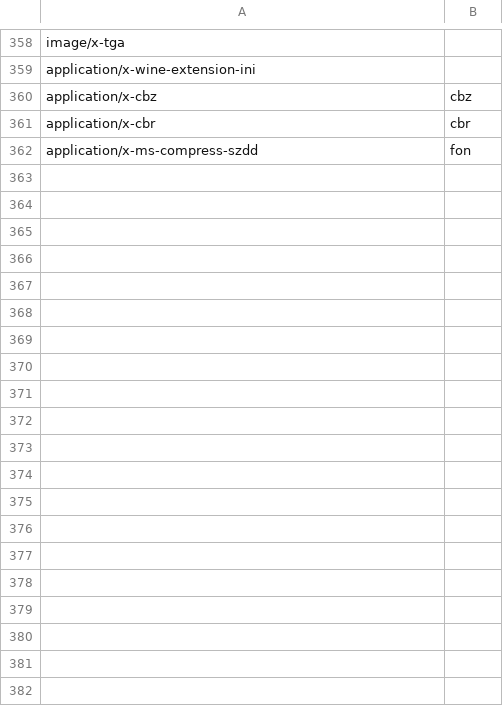
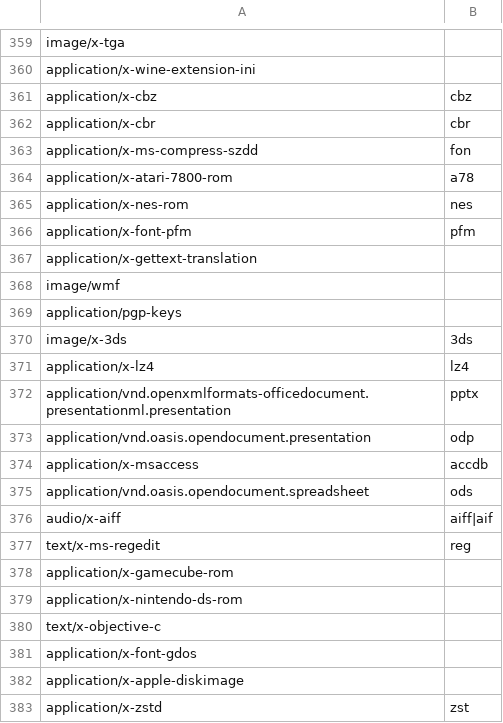
Before and after one commit to simon987/sist2, a CSV file: mime.csv, drawn as a sheet; only a part is shown, gaps mark what is left out; the diff covers the shown part only.

```diff
--- a/mime.csv
+++ b/mime.csv
@@ -362 +363,21 @@ application/x-cbr, cbr
 application/x-ms-compress-szdd, fon
+application/x-atari-7800-rom, a78
+application/x-nes-rom, nes
+application/x-font-pfm, pfm
+application/x-gettext-translation,
+image/wmf,
+application/pgp-keys,
+image/x-3ds, 3ds
+application/x-lz4, lz4
+application/vnd.openxmlformats-officedocument.presentationml.presentation, pptx
+application/vnd.oasis.opendocument.presentation, odp
+application/x-msaccess, accdb
+application/vnd.oasis.opendocument.spreadsheet, ods
+audio/x-aiff, aiff|aif
+text/x-ms-regedit, reg
+application/x-gamecube-rom,
+application/x-nintendo-ds-rom,
+text/x-objective-c,
+application/x-font-gdos,
+application/x-apple-diskimage,
+application/x-zstd, zst
```
Also changed, not shown: 31 added rows and 1 edited cell elsewhere in this file, 23 other files.
